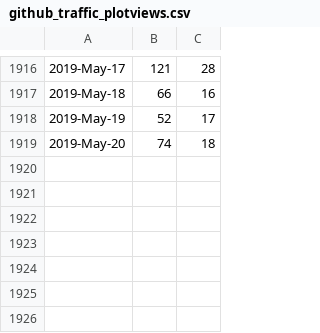
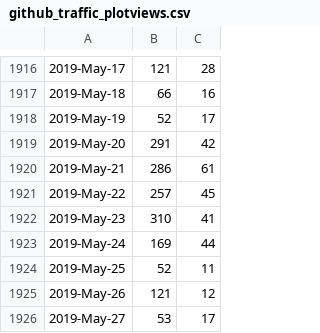
Before and after one commit to libMesh/libmesh, a CSV file: doc/statistics/github_traffic_plotviews.csv, drawn as a sheet; only a part is shown, gaps mark what is left out.

Commit message:
Update traffic.

```diff
--- a/doc/statistics/github_traffic_plotviews.csv
+++ b/doc/statistics/github_traffic_plotviews.csv
@@ -1918,2 +1918,9 @@
 2019-May-19,52,17
-2019-May-20,74,18
+2019-May-20,291,42
+2019-May-21,286,61
+2019-May-22,257,45
+2019-May-23,310,41
+2019-May-24,169,44
+2019-May-25,52,11
+2019-May-26,121,12
+2019-May-27,53,17
```
Also changed, not shown: doc/statistics/github_traffic_plotclones.csv.
